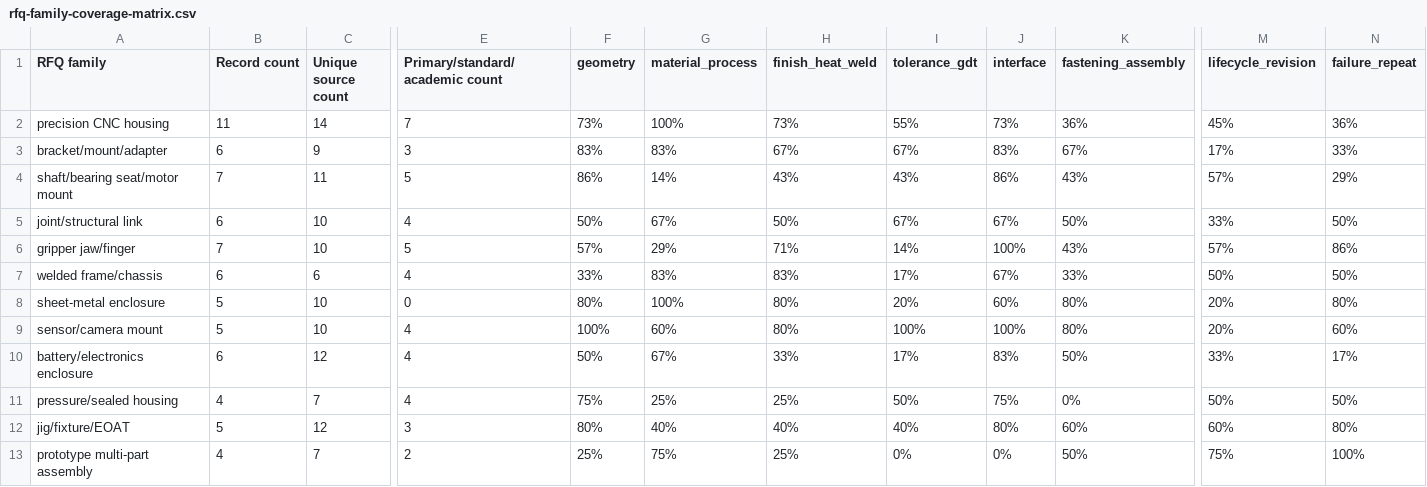
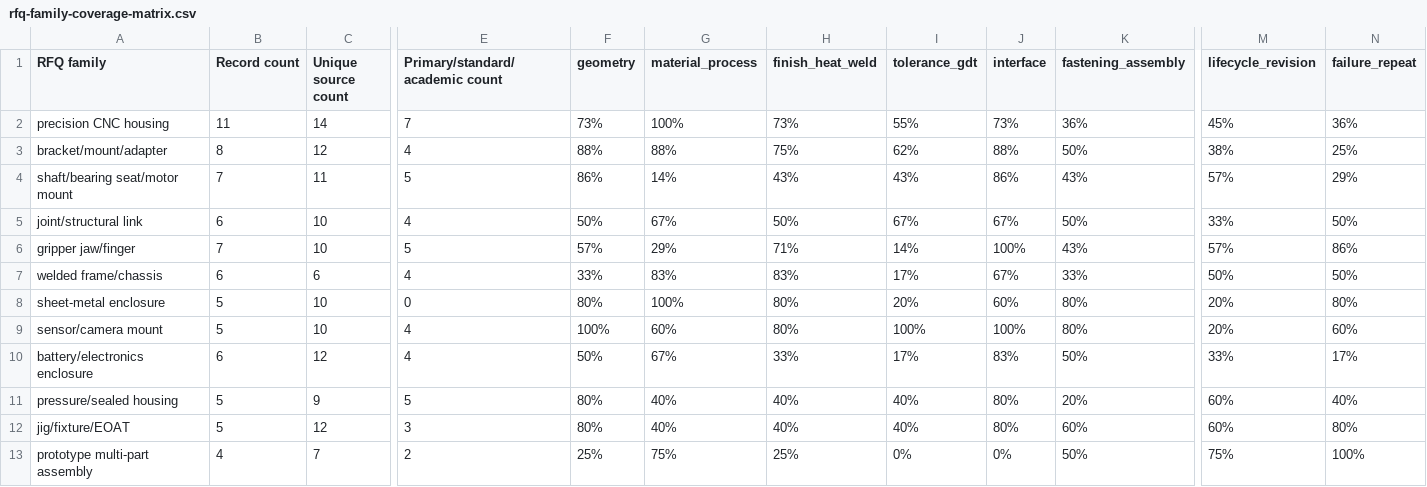
Before and after one commit to thong021196/manufacturing-os, a CSV file: docs/research/robotics-rfq-family-expansion/rfq-family-coverage-matrix.csv, drawn as a sheet; only a part is shown, gaps mark what is left out; the diff covers the shown part only; the diff names each change by its address in the sheet, - before the commit and + after, or states it on an @@ line.

```diff
--- a/docs/research/robotics-rfq-family-expansion/rfq-family-coverage-matrix.csv
+++ b/docs/research/robotics-rfq-family-expansion/rfq-family-coverage-matrix.csv
-B3 (Record count): 6
+B3 (Record count): 8
-C3 (Unique source count): 9
+C3 (Unique source count): 12
-E3 (Primary/standard/academic count): 3
+E3 (Primary/standard/academic count): 4
-F3 (geometry): 83%
+F3 (geometry): 88%
-G3 (material_process): 83%
+G3 (material_process): 88%
-H3 (finish_heat_weld): 67%
+H3 (finish_heat_weld): 75%
-I3 (tolerance_gdt): 67%
+I3 (tolerance_gdt): 62%
-J3 (interface): 83%
+J3 (interface): 88%
-K3 (fastening_assembly): 67%
+K3 (fastening_assembly): 50%
-M3 (lifecycle_revision): 17%
+M3 (lifecycle_revision): 38%
-N3 (failure_repeat): 33%
+N3 (failure_repeat): 25%
-B11 (Record count): 4
+B11 (Record count): 5
-C11 (Unique source count): 7
+C11 (Unique source count): 9
-E11 (Primary/standard/academic count): 4
+E11 (Primary/standard/academic count): 5
-F11 (geometry): 75%
+F11 (geometry): 80%
-G11 (material_process): 25%
+G11 (material_process): 40%
-H11 (finish_heat_weld): 25%
+H11 (finish_heat_weld): 40%
-I11 (tolerance_gdt): 50%
+I11 (tolerance_gdt): 40%
-J11 (interface): 75%
+J11 (interface): 80%
-K11 (fastening_assembly): 0%
+K11 (fastening_assembly): 20%
-M11 (lifecycle_revision): 50%
+M11 (lifecycle_revision): 60%
-N11 (failure_repeat): 50%
+N11 (failure_repeat): 40%
```
Also changed, not shown: 4 edited cells elsewhere in this file, docs/research/robotics-rfq-family-expansion/bracket-mount-adapter.csv, docs/research/robotics-rfq-family-expansion/pressure-sealed-housing.csv, 2 other files.
